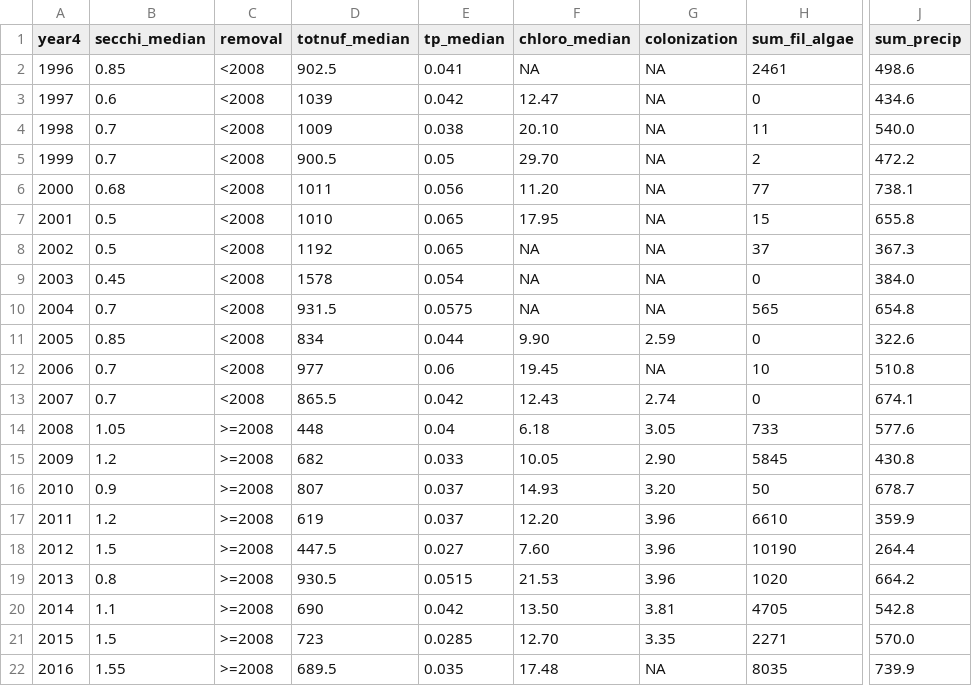
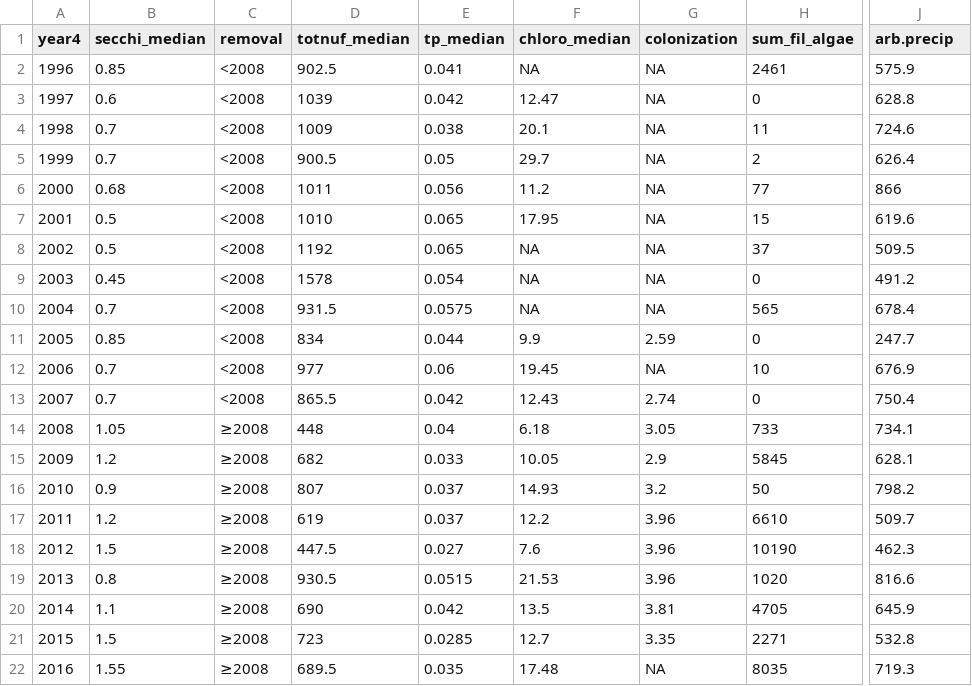
Before and after one commit to algorsky/wingra.carp, a CSV file: data/summary_medians.csv, drawn as a sheet; only a part is shown, gaps mark what is left out; the diff covers the shown part only; the diff names each change by its address in the sheet, - before the commit and + after, or states it on an @@ line.

```diff
--- a/data/summary_medians.csv
+++ b/data/summary_medians.csv
-J1: sum_precip
+J1: arb.precip
-J2 (arb.precip): 498.6
+J2 (arb.precip): 575.9
-J3 (arb.precip): 434.6
+J3 (arb.precip): 628.8
-F4 (chloro_median): 20.10
+F4 (chloro_median): 20.1
-J4 (arb.precip): 540.0
+J4 (arb.precip): 724.6
-F5 (chloro_median): 29.70
+F5 (chloro_median): 29.7
-J5 (arb.precip): 472.2
+J5 (arb.precip): 626.4
-F6 (chloro_median): 11.20
+F6 (chloro_median): 11.2
-J6 (arb.precip): 738.1
+J6 (arb.precip): 866
-J7 (arb.precip): 655.8
+J7 (arb.precip): 619.6
-J8 (arb.precip): 367.3
+J8 (arb.precip): 509.5
-J9 (arb.precip): 384.0
+J9 (arb.precip): 491.2
-J10 (arb.precip): 654.8
+J10 (arb.precip): 678.4
-F11 (chloro_median): 9.90
+F11 (chloro_median): 9.9
-J11 (arb.precip): 322.6
+J11 (arb.precip): 247.7
-J12 (arb.precip): 510.8
+J12 (arb.precip): 676.9
-J13 (arb.precip): 674.1
+J13 (arb.precip): 750.4
-C14:C22 (removal): >=2008
+C14:C22 (removal): ≥2008
-J14 (arb.precip): 577.6
+J14 (arb.precip): 734.1
-G15 (colonization): 2.90
+G15 (colonization): 2.9
-J15 (arb.precip): 430.8
+J15 (arb.precip): 628.1
-G16 (colonization): 3.20
+G16 (colonization): 3.2
-J16 (arb.precip): 678.7
+J16 (arb.precip): 798.2
-F17 (chloro_median): 12.20
+F17 (chloro_median): 12.2
-J17 (arb.precip): 359.9
+J17 (arb.precip): 509.7
-F18 (chloro_median): 7.60
+F18 (chloro_median): 7.6
-J18 (arb.precip): 264.4
+J18 (arb.precip): 462.3
-J19 (arb.precip): 664.2
+J19 (arb.precip): 816.6
-F20 (chloro_median): 13.50
+F20 (chloro_median): 13.5
-J20 (arb.precip): 542.8
+J20 (arb.precip): 645.9
-F21 (chloro_median): 12.70
+F21 (chloro_median): 12.7
-J21 (arb.precip): 570.0
+J21 (arb.precip): 532.8
-J22 (arb.precip): 739.9
+J22 (arb.precip): 719.3
```
Also changed, not shown: 15 edited cells elsewhere in this file, 1 other file.
